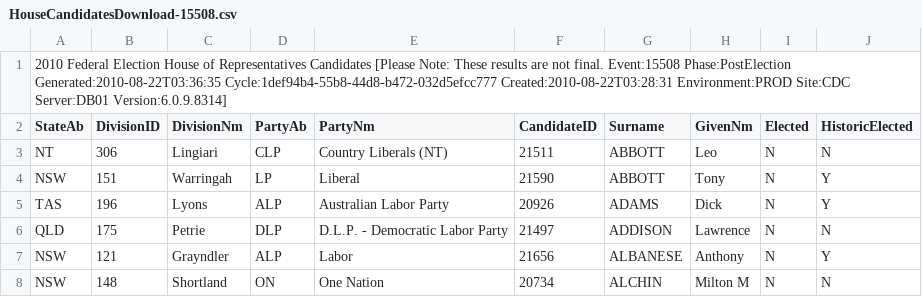
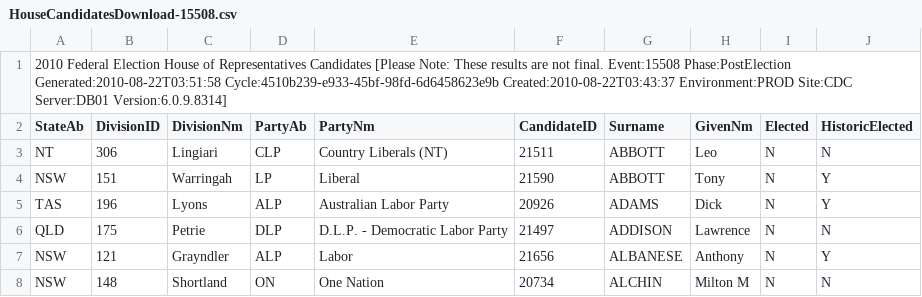
Before and after one commit to d1b/AustralianFederalElection2010CSV, a CSV file: HouseCandidatesDownload-15508.csv, drawn as a sheet; only a part is shown.

```diff
--- a/HouseCandidatesDownload-15508.csv
+++ b/HouseCandidatesDownload-15508.csv
@@ -1,2 +1,2 @@
-2010 Federal Election House of Representatives Candidates [Please Note: These results are not final. Event:15508 Phase:PostElection Generated:2010-08-22T03:36:35 Cycle:1def94b4-55b8-44d8-b472-032d5efcc777 Created:2010-08-22T03:28:31 Environment:PROD Site:CDC Server:DB01 Version:6.0.9.8314]
+2010 Federal Election House of Representatives Candidates [Please Note: These results are not final. Event:15508 Phase:PostElection Generated:2010-08-22T03:51:58 Cycle:4510b239-e933-45bf-98fd-6d6458623e9b Created:2010-08-22T03:43:37 Environment:PROD Site:CDC Server:DB01 Version:6.0.9.8314]
 StateAb,DivisionID,DivisionNm,PartyAb,PartyNm,CandidateID,Surname,GivenNm,Elected,HistoricElected
```
Also changed, not shown: HouseMembersElectedDownload-15508.csv, HouseNominationsByGenderDownload-15508.csv, 2 other files.
